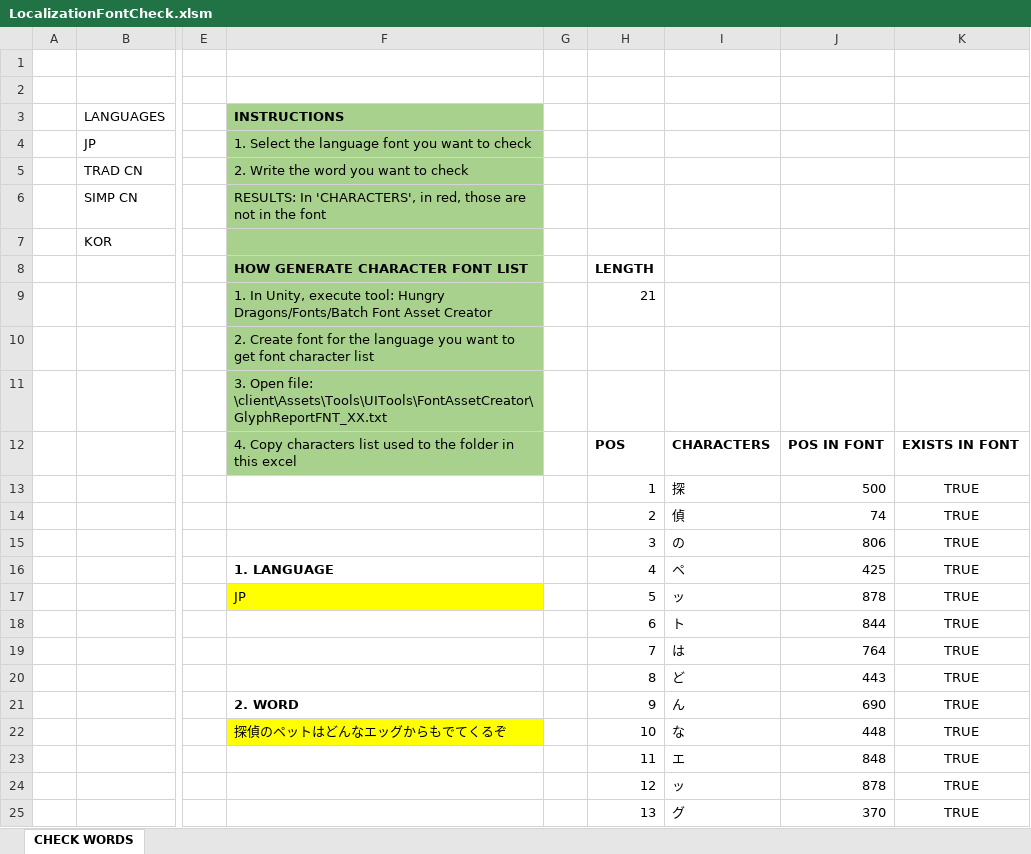
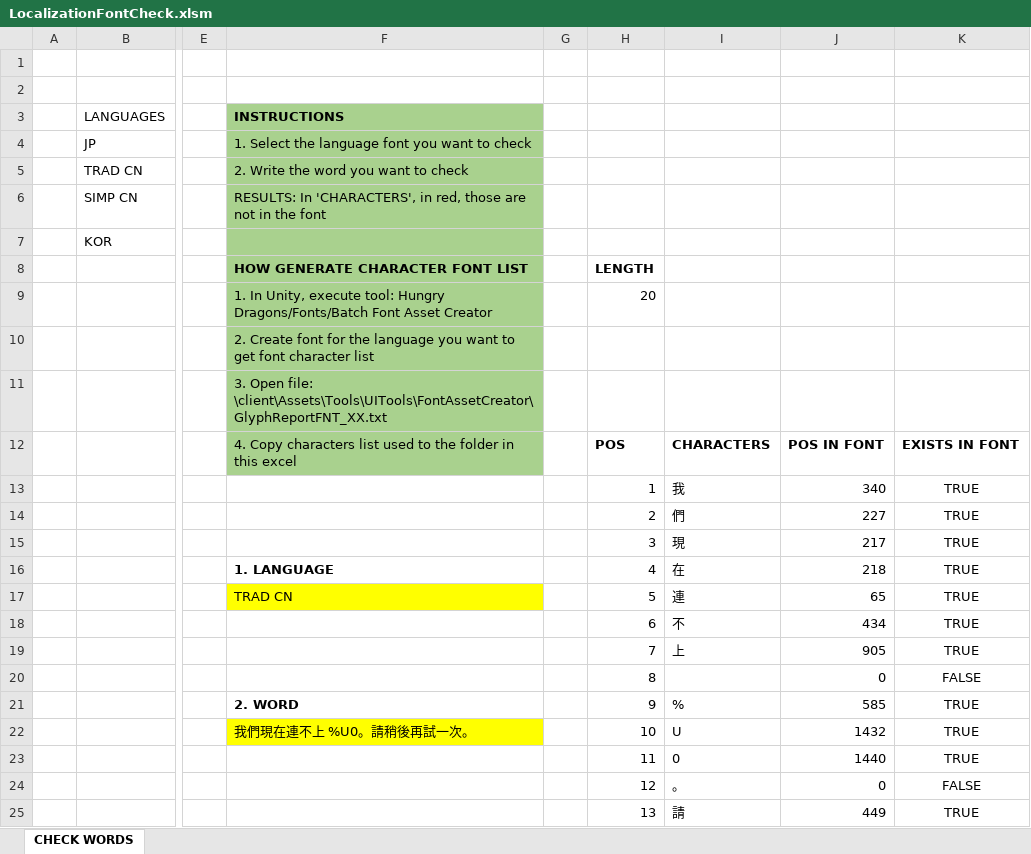
Before and after one commit to nam27062002/hello, an Excel workbook: Docs/Progression/LocalizationFontCheck.xlsm, sheet CHECK WORDS, drawn as a sheet; only a part is shown, gaps mark what is left out; values as stored, in another font and other column widths than the file's, no borders; conditional formats and table styles not drawn; the diff covers the shown part only; the diff names each change by its address in the sheet, - before the commit and + after, or states it on an @@ line.

Commit message:
Updated CN font list
Former-commit-id: 7dfca165ffb3f55e8d1cd23b63ad885277c6e708

```diff
--- a/Docs/Progression/LocalizationFontCheck.xlsm (sheet CHECK WORDS)
+++ b/Docs/Progression/LocalizationFontCheck.xlsm (sheet CHECK WORDS)
-H9: 21
+H9: 20
-I13: 探
+I13: 我
-J13: 500
+J13: 340
-I14: 偵
+I14: 們
-J14: 74
+J14: 227
-I15: の
+I15: 現
-J15: 806
+J15: 217
-I16: ペ
+I16: 在
-J16: 425
+J16: 218
-F17 (INSTRUCTIONS): JP
+F17 (INSTRUCTIONS): TRAD CN
-I17: ッ
+I17: 連
-J17: 878
+J17: 65
-I18: ト
+I18: 不
-J18: 844
+J18: 434
-I19: は
+I19: 上
-J19: 764
+J19: 905
-I20: ど
+I20: (empty)
-J20: 443
+J20: 0
-K20: TRUE
+K20: FALSE
-I21: ん
+I21: %
-J21: 690
+J21: 585
-F22 (INSTRUCTIONS): 探偵のペットはどんなエッグからもでてくるぞ
+F22 (INSTRUCTIONS): 我們現在連不上 %U0。請稍後再試一次。
-I22: な
+I22: U
-J22: 448
+J22: 1432
-I23: エ
+I23: 0
-J23: 848
+J23: 1440
-I24: ッ
+I24: 。
-J24: 878
+J24: 0
-K24: TRUE
+K24: FALSE
-I25: グ
+I25: 請
-J25: 370
+J25: 449
```
Also changed, not shown: 56 edited cells elsewhere in this sheet.
